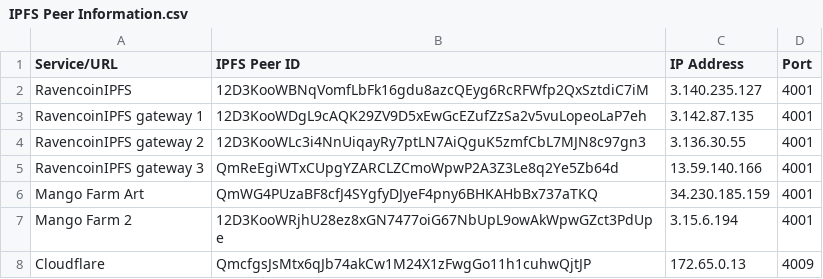
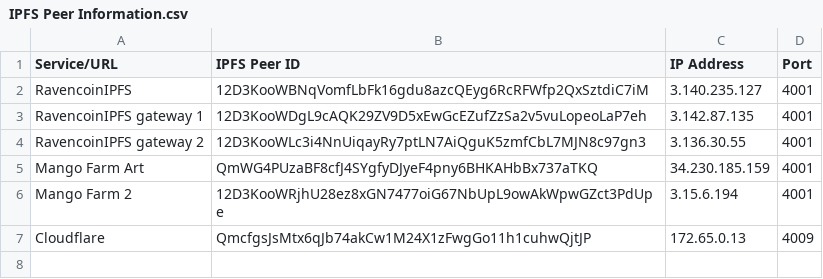
Before and after one commit to eguevara1996/Ravencoin-Peer-IDs, a CSV file: IPFS Peer Information.csv, drawn as a sheet; the diff names each change by its address in the sheet, - before the commit and + after, or states it on an @@ line.

Commit message:
Update IPFS Peer Information.csv

```diff
--- a/IPFS Peer Information.csv
+++ b/IPFS Peer Information.csv
-row 5: RavencoinIPFS gateway 3 | QmReEgiWTxCUpgYZARCLZCmoWpwP2A3Z3Le8q2Ye5Zb64d | 13.59.140.166 | 4001
```
